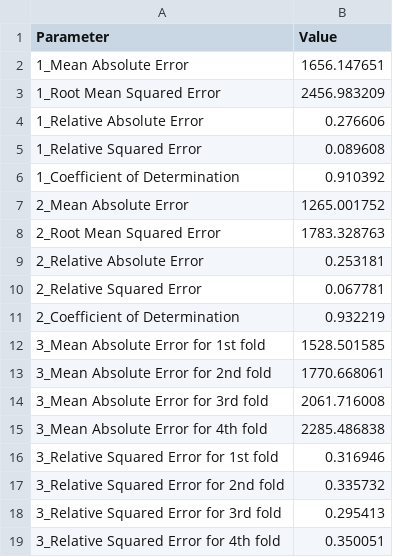
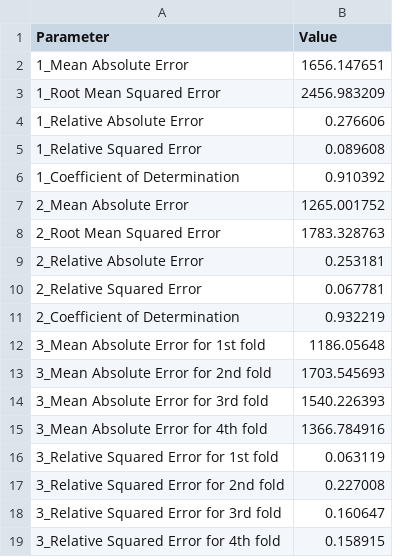
Before and after one commit to bryanchun/CX4242, a CSV file: HW3-submitted/Q5/results.csv, drawn as a sheet.

```diff
--- a/HW3-submitted/Q5/results.csv
+++ b/HW3-submitted/Q5/results.csv
@@ -11,9 +11,9 @@ Parameter, Value
 2_Coefficient of Determination,0.932219
-3_Mean Absolute Error for 1st fold,1528.501585
-3_Mean Absolute Error for 2nd fold,1770.668061
-3_Mean Absolute Error for 3rd fold,2061.716008
-3_Mean Absolute Error for 4th fold,2285.486838
-3_Relative Squared Error for 1st fold,0.316946
-3_Relative Squared Error for 2nd fold,0.335732
-3_Relative Squared Error for 3rd fold,0.295413
-3_Relative Squared Error for 4th fold,0.350051
+3_Mean Absolute Error for 1st fold,1186.05648
+3_Mean Absolute Error for 2nd fold,1703.545693
+3_Mean Absolute Error for 3rd fold,1540.226393
+3_Mean Absolute Error for 4th fold,1366.784916
+3_Relative Squared Error for 1st fold,0.063119
+3_Relative Squared Error for 2nd fold,0.227008
+3_Relative Squared Error for 3rd fold,0.160647
+3_Relative Squared Error for 4th fold,0.158915
```
Also changed, not shown: 6 other files.
